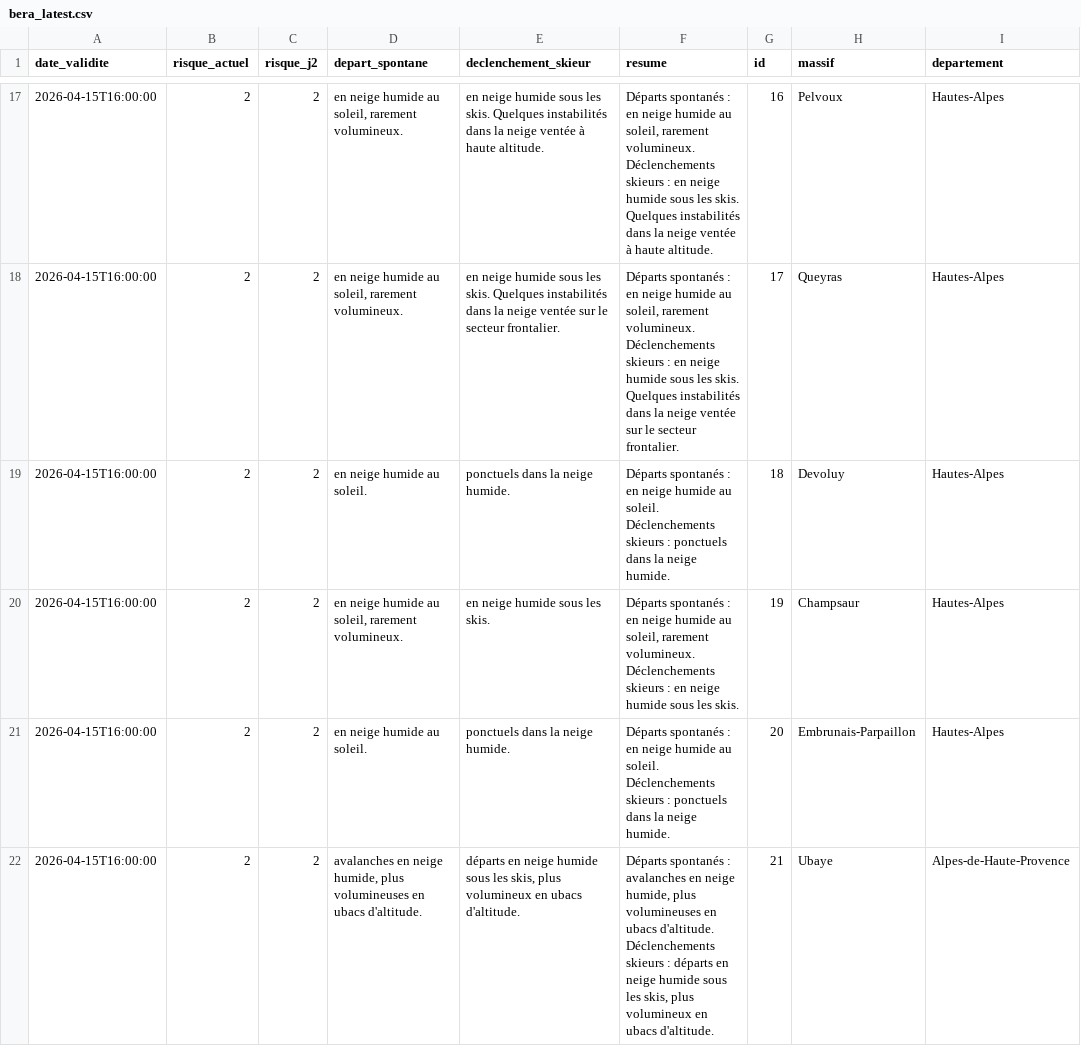
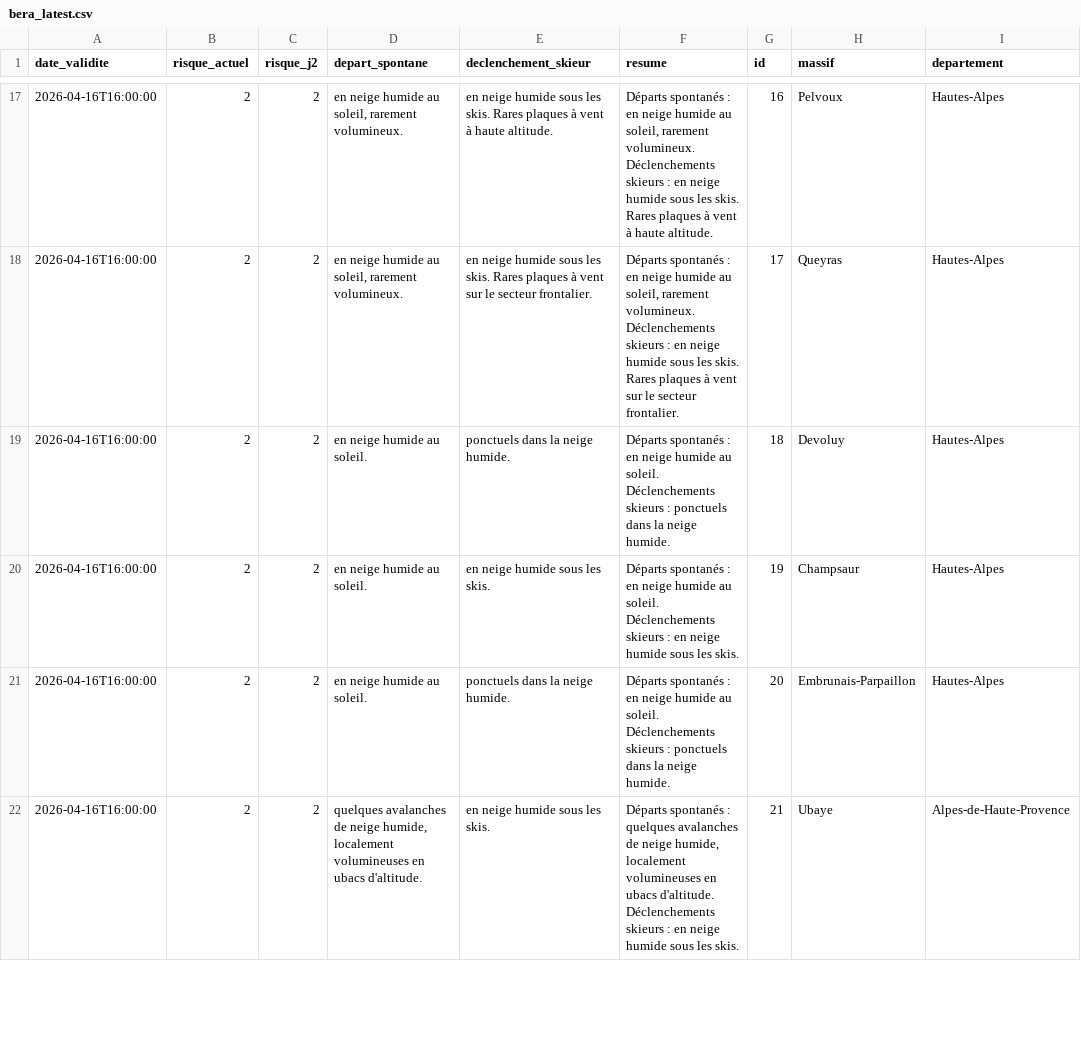
Before and after one commit to Tinevagio/Ski-touring-live, a CSV file: data/bera_latest.csv, drawn as a sheet; only a part is shown, gaps mark what is left out; ↵ is a line break in a cell; the diff covers the shown part only; the diff names each change by its address in the sheet, - before the commit and + after, or states it on an @@ line.

```diff
--- a/data/bera_latest.csv
+++ b/data/bera_latest.csv
-A17:A22 (date_validite): 2026-04-15T16:00:00
+A17:A22 (date_validite): 2026-04-16T16:00:00
-E17 (declenchement_skieur): …les skis. Quelques instabilités dans la neige ventée à haute…
+E17 (declenchement_skieur): …les skis. Rares plaques à vent à haute…
-F17 (resume): …les skis. Quelques instabilités dans la neige ventée à haute…
+F17 (resume): …les skis. Rares plaques à vent à haute…
-E18 (declenchement_skieur): …les skis. Quelques instabilités dans la neige ventée sur le…
+E18 (declenchement_skieur): …les skis. Rares plaques à vent sur le…
-F18 (resume): …les skis. Quelques instabilités dans la neige ventée sur le…
+F18 (resume): …les skis. Rares plaques à vent sur le…
-D20 (depart_spontane): en neige humide au soleil, rarement volumineux.
+D20 (depart_spontane): en neige humide au soleil.
-F20 (resume): …humide au soleil, rarement volumineux. ↵ Déclenchements skieurs…
+F20 (resume): …humide au soleil. ↵ Déclenchements skieurs…
-D22 (depart_spontane): avalanches en neige humide, plus volumineuses en…
+D22 (depart_spontane): quelques avalanches de neige humide, localement volumineuses en…
-E22 (declenchement_skieur): départs en neige humide sous les skis, plus volumineux en ubacs d'altitude.
+E22 (declenchement_skieur): en neige humide sous les skis.
-F22 (resume): …spontanés : avalanches en neige humide, plus volumineuses en ubacs d'altitude. ↵ Déclenchements skieurs : départs en neige humide sous les skis, plus volumineux en ubacs d'altitude.
+F22 (resume): …spontanés : quelques avalanches de neige humide, localement volumineuses en ubacs d'altitude. ↵ Déclenchements skieurs : en neige humide sous les skis.
```
Also changed, not shown: 91 edited cells elsewhere in this file, 1 other file.
